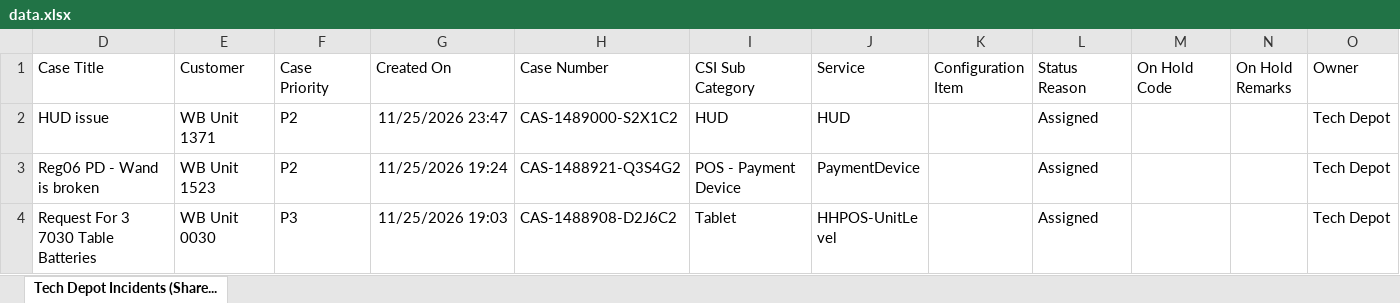
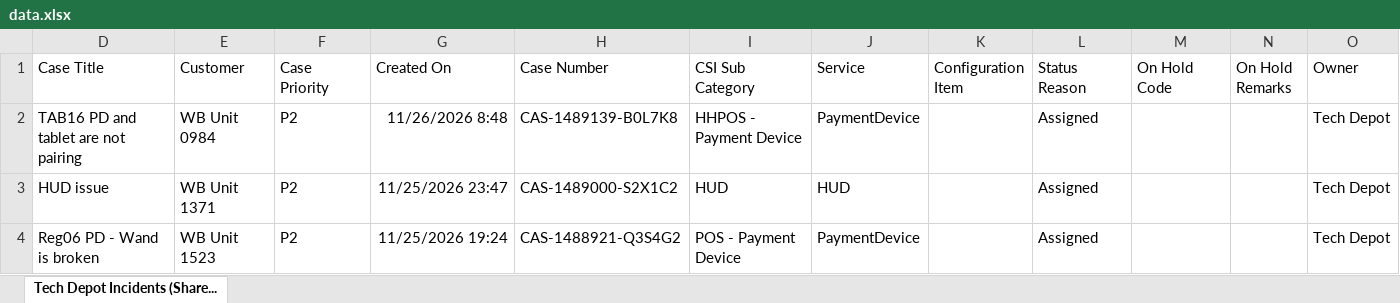
Before and after one commit to lcee210/tech-depot-hud, an Excel workbook: data.xlsx, sheet Tech Depot Incidents (Share..., drawn as a sheet; only a part is shown; the shorter side is filled out with more unchanged rows; values as stored, in another font and other column widths than the file's, no borders; table styles not drawn; the diff names each change by its address in the sheet, - before the commit and + after, or states it on an @@ line.

```diff
--- a/data.xlsx (sheet Tech Depot Incidents (Share...)
+++ b/data.xlsx (sheet Tech Depot Incidents (Share...)
+row 2: TAB16 PD and tablet are not pairing | WB Unit 0984 | P2 | 11/26/2026 8:48 | CAS-1489139-B0L7K8 | HHPOS - Payment Device | PaymentDevice |  | Assigned |  |  | Tech Depot
```
Also changed, not shown: hidden cells, projects.xlsx, 1 other file.
